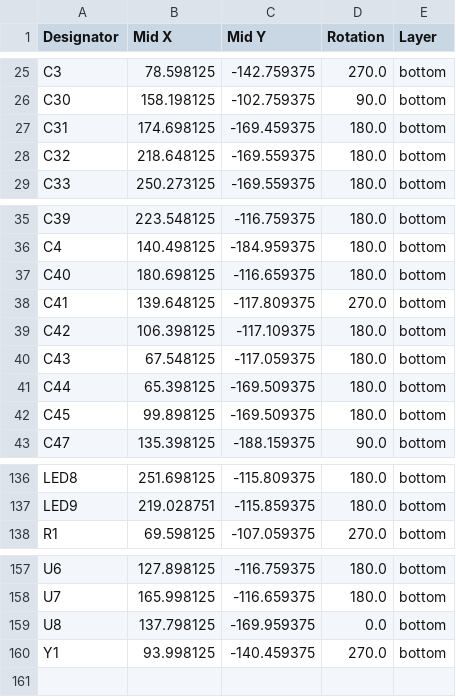
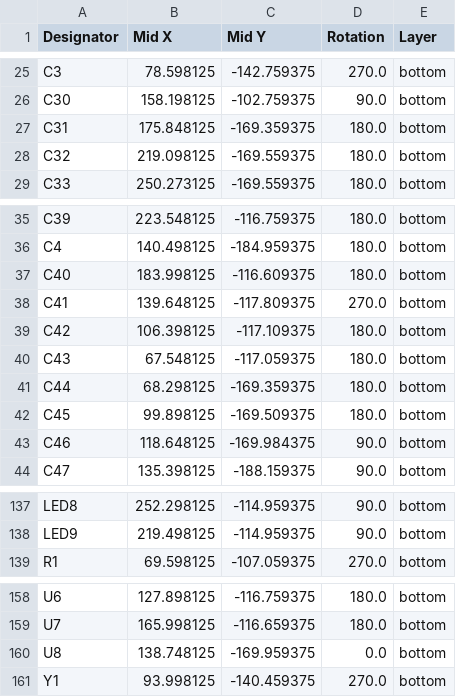
Before and after one commit to salaadas/project_wada, a CSV file: production/positions.csv, drawn as a sheet; only a part is shown, gaps mark what is left out; addresses are those after the commit; the diff covers the shown part only; the diff names each change by its address in the sheet, - before the commit and + after, or states it on an @@ line.

```diff
--- a/production/positions.csv
+++ b/production/positions.csv
-B27 (Mid X): 174.698125
+B27 (Mid X): 175.848125
-C27 (Mid Y): -169.459375
+C27 (Mid Y): -169.359375
-B28 (Mid X): 218.648125
+B28 (Mid X): 219.098125
-B37 (Mid X): 180.698125
+B37 (Mid X): 183.998125
-C37 (Mid Y): -116.659375
+C37 (Mid Y): -116.609375
-B41 (Mid X): 65.398125
+B41 (Mid X): 68.298125
-C41 (Mid Y): -169.509375
+C41 (Mid Y): -169.359375
+row 43: C46 | 118.648125 | -169.984375 | 90.0 | bottom
-B137 (Mid X): 251.698125
+B137 (Mid X): 252.298125
-C137 (Mid Y): -115.809375
+C137 (Mid Y): -114.959375
-D137:D138 (Rotation): 180.0
+D137:D138 (Rotation): 90.0
-B138 (Mid X): 219.028751
+B138 (Mid X): 219.498125
-C138 (Mid Y): -115.859375
+C138 (Mid Y): -114.959375
-B160 (Mid X): 137.798125
+B160 (Mid X): 138.748125
```
Also changed, not shown: 42 edited cells elsewhere in this file, production/designators.csv, 16 other files.
